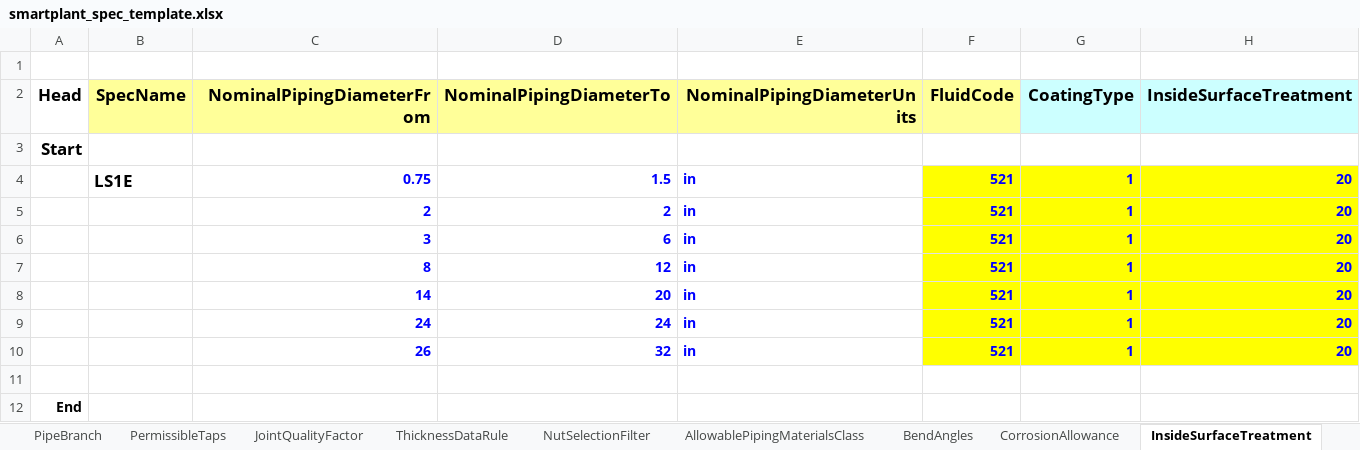
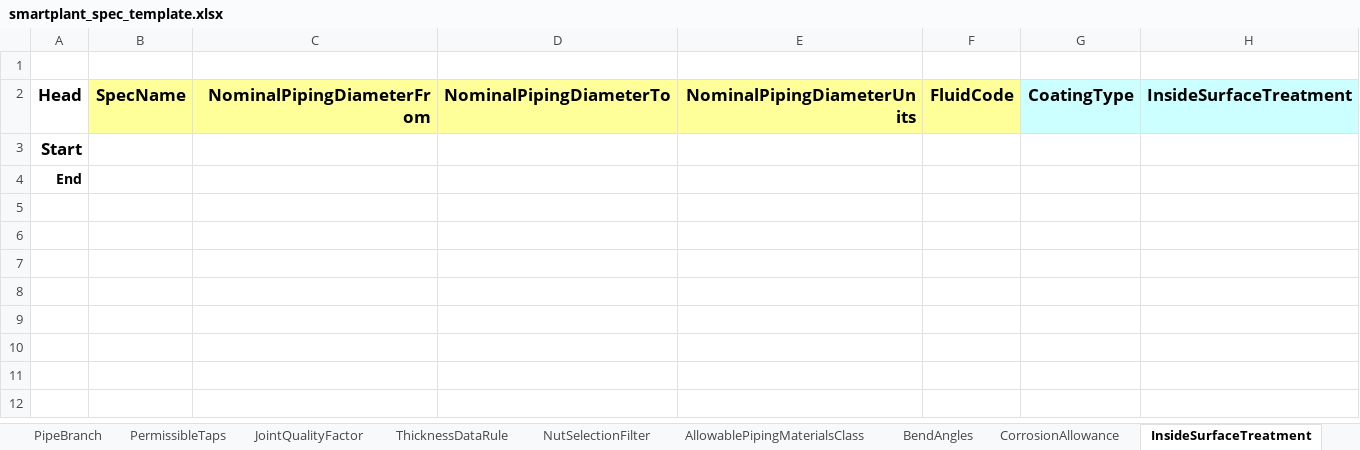
Before and after one commit to RejlersAD/backend, an Excel workbook: apps/spec_customization/services/templates/smartplant_spec_template.xlsx, sheet InsideSurfaceTreatment, drawn as a sheet; values as stored, in another font and other column widths than the file's, no borders; the diff names each change by its address in the sheet, - before the commit and + after, or states it on an @@ line.

```diff
--- a/apps/spec_customization/services/templates/smartplant_spec_template.xlsx (sheet InsideSurfaceTreatment)
+++ b/apps/spec_customization/services/templates/smartplant_spec_template.xlsx (sheet InsideSurfaceTreatment)
-row 4:  | LS1E | 0.75 | 1.5 | in | 521 | 1 | 20
-row 5:  |  | 2 | 2 | in | 521 | 1 | 20
-row 6:  |  | 3 | 6 | in | 521 | 1 | 20
-row 7:  |  | 8 | 12 | in | 521 | 1 | 20
-row 8:  |  | 14 | 20 | in | 521 | 1 | 20
-row 9:  |  | 24 | 24 | in | 521 | 1 | 20
-row 10:  |  | 26 | 32 | in | 521 | 1 | 20
-row 11: (empty)
```
Also changed, not shown: sheet PipingCommodityFilter, sheet PipingCommodityMatlControlData, sheet MaterialsData, sheet PipeBranch, sheet GasketSelectionFilter, sheet BoltSelectionFilter, 16 more sheets, apps/spec_customization/services/templates/smartplant_cat_template.xlsx.
